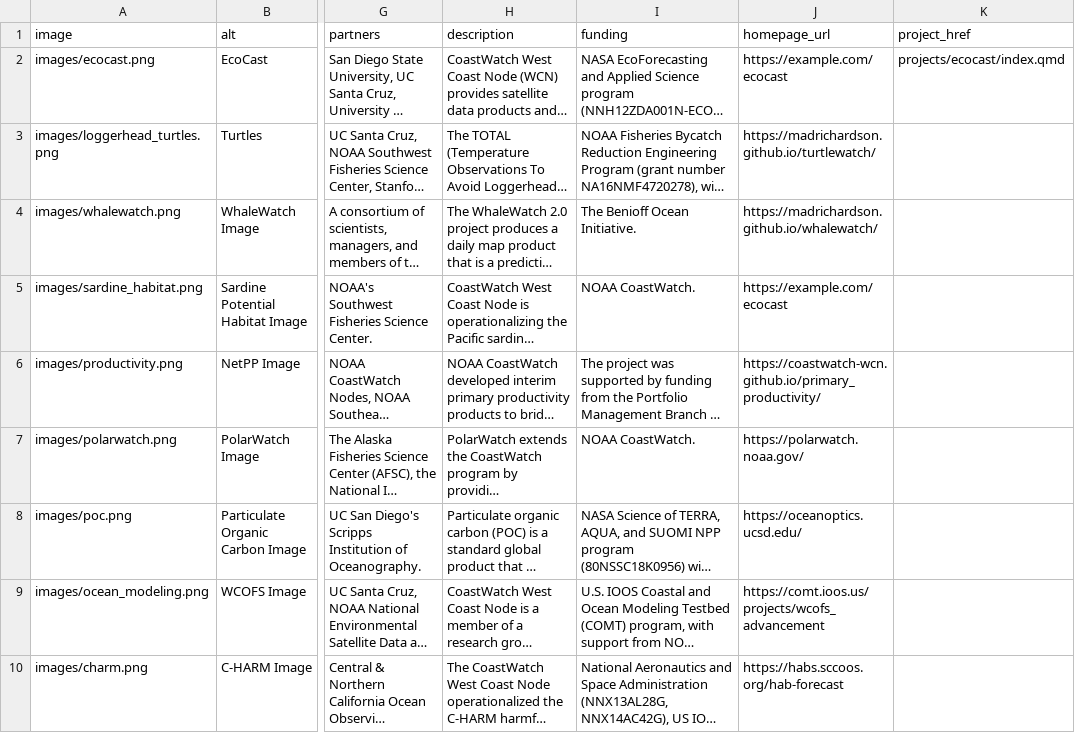
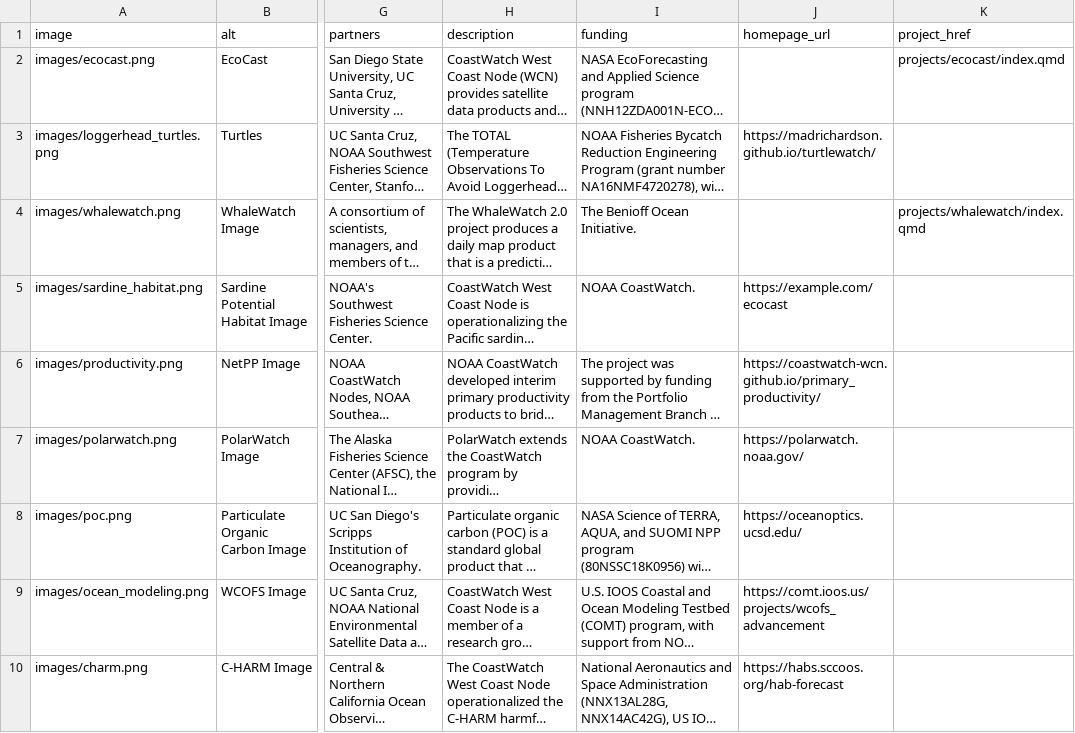
Before and after one commit to coastwatch-wcn/coastwatch-wcn.github.io, a CSV file: spreadsheets/applications.csv, drawn as a sheet; only a part is shown, gaps mark what is left out; long unchanged cells end in …; the diff names each change by its address in the sheet, - before the commit and + after, or states it on an @@ line.

Commit message:
Add whalewatch

```diff
--- a/spreadsheets/applications.csv
+++ b/spreadsheets/applications.csv
-J2 (homepage_url): https://example.com/ecocast
+J2 (homepage_url): (empty)
-J4 (homepage_url): https://madrichardson.github.io/whalewatch/
+J4 (homepage_url): (empty)
-K4 (project_href): (empty)
+K4 (project_href): projects/whalewatch/index.qmd
```
Also changed, not shown: 19 other files.
